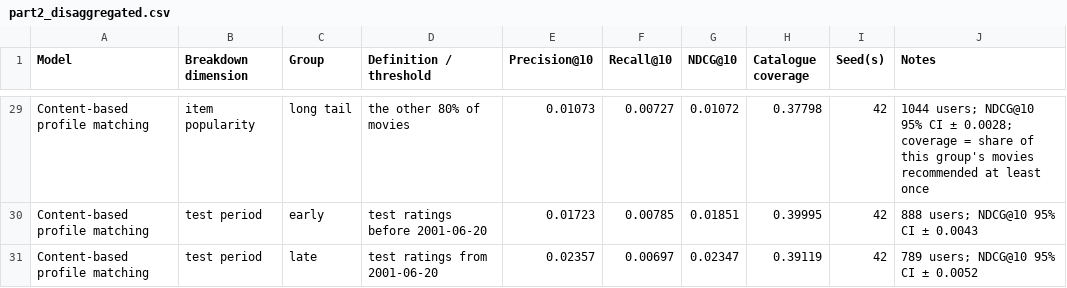
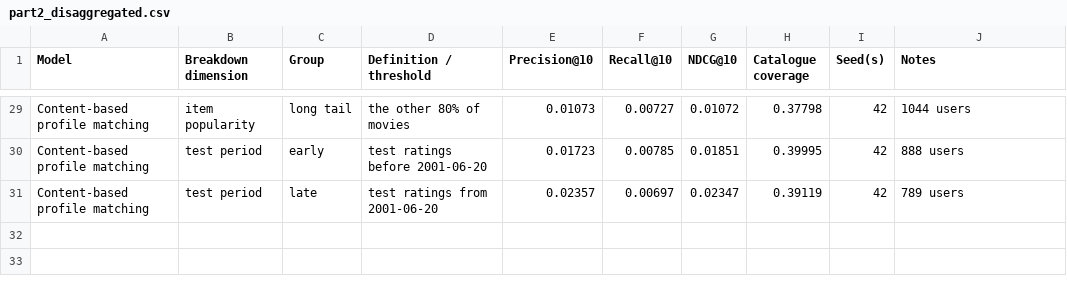
Before and after one commit to berkpeker2707/recommender-systems-group1, a CSV file: results/part2_disaggregated.csv, drawn as a sheet; only a part is shown, gaps mark what is left out; the diff covers the shown part only; the diff names each change by its address in the sheet, - before the commit and + after, or states it on an @@ line.

Commit message:
Refactor and optimize recommendation models and evaluation scripts
- Updated user KNN and BPR models to improve performance and readability by removing unnecessary sparse matrix operations.
- Enhanced evaluation scripts to streamline the disaggregation of results and improve clarity in the output.
- Adjusted the results CSV to reflect updated metrics for user KNN models, including precision, recall, and NDCG scores.
- Removed unused functions and imports to clean up the codebase.
- Improved logging and documentation for better maintainability and understanding of the code flow.

```diff
--- a/results/part2_disaggregated.csv
+++ b/results/part2_disaggregated.csv
-J29 (Notes): 1044 users; NDCG@10 95% CI ± 0.0028; coverage = share of this group's movies recommended at least once
+J29 (Notes): 1044 users
-J30 (Notes): 888 users; NDCG@10 95% CI ± 0.0043
+J30 (Notes): 888 users
-J31 (Notes): 789 users; NDCG@10 95% CI ± 0.0052
+J31 (Notes): 789 users
```
Also changed, not shown: 29 edited cells elsewhere in this file, results/part2_models.csv, results/part2_sparsity.csv, 12 other files.
